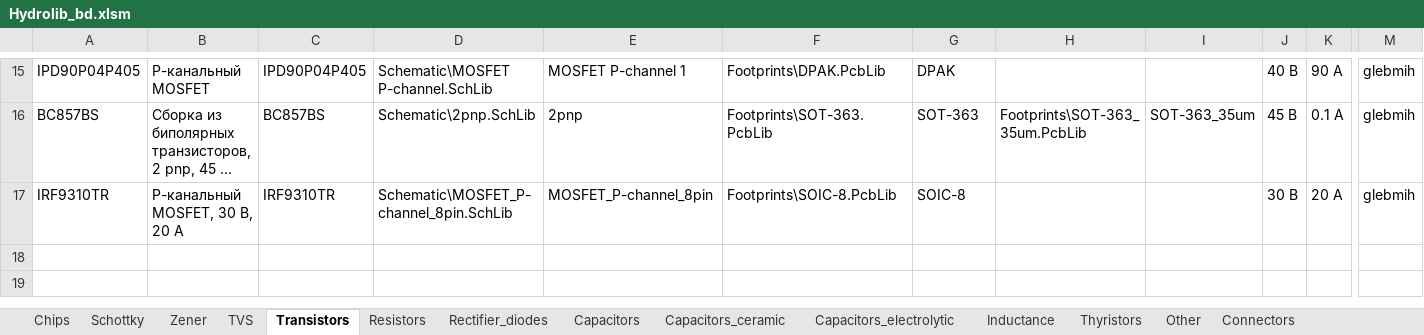
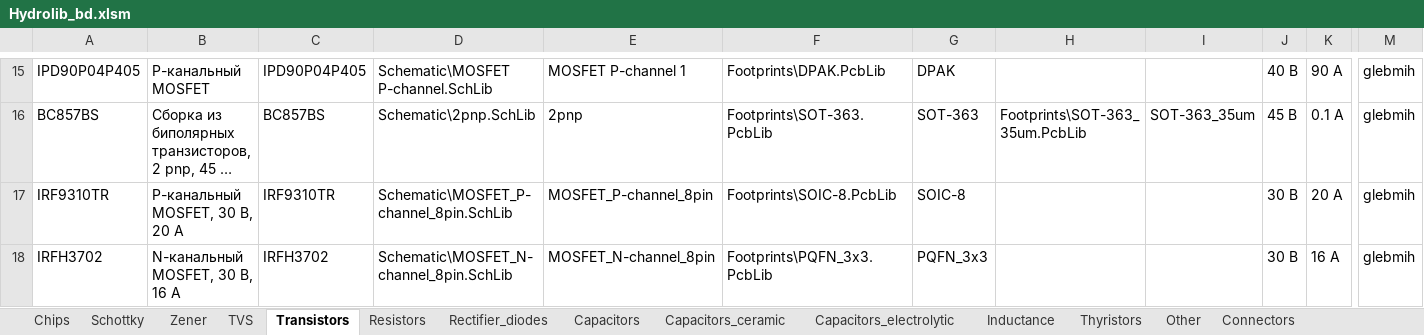
Before and after one commit to hydronautics-team/Hydrolib, an Excel workbook: Database/Hydrolib_bd.xlsm, sheet Transistors, drawn as a sheet; only a part is shown, gaps mark what is left out; long unchanged cells end in …; values as stored, in another font and other column widths than the file's, no borders; table styles not drawn; rows hold the shown columns only; the diff names each change by its address in the sheet, - before the commit and + after, or states it on an @@ line.

```diff
--- a/Database/Hydrolib_bd.xlsm (sheet Transistors)
+++ b/Database/Hydrolib_bd.xlsm (sheet Transistors)
+row 18: IRFH3702 | N-канальный MOSFET, 30 В, 16 А | IRFH3702 | Schematic\MOSFET_N-channel_8pin.SchLib | MOSFET_N-channel_8pin | Footprints\PQFN_3x3.PcbLib | PQFN_3x3 |  |  | 30 В | 16 A | glebmih
```
Also changed, not shown: sheet Chips, 6 other files.
